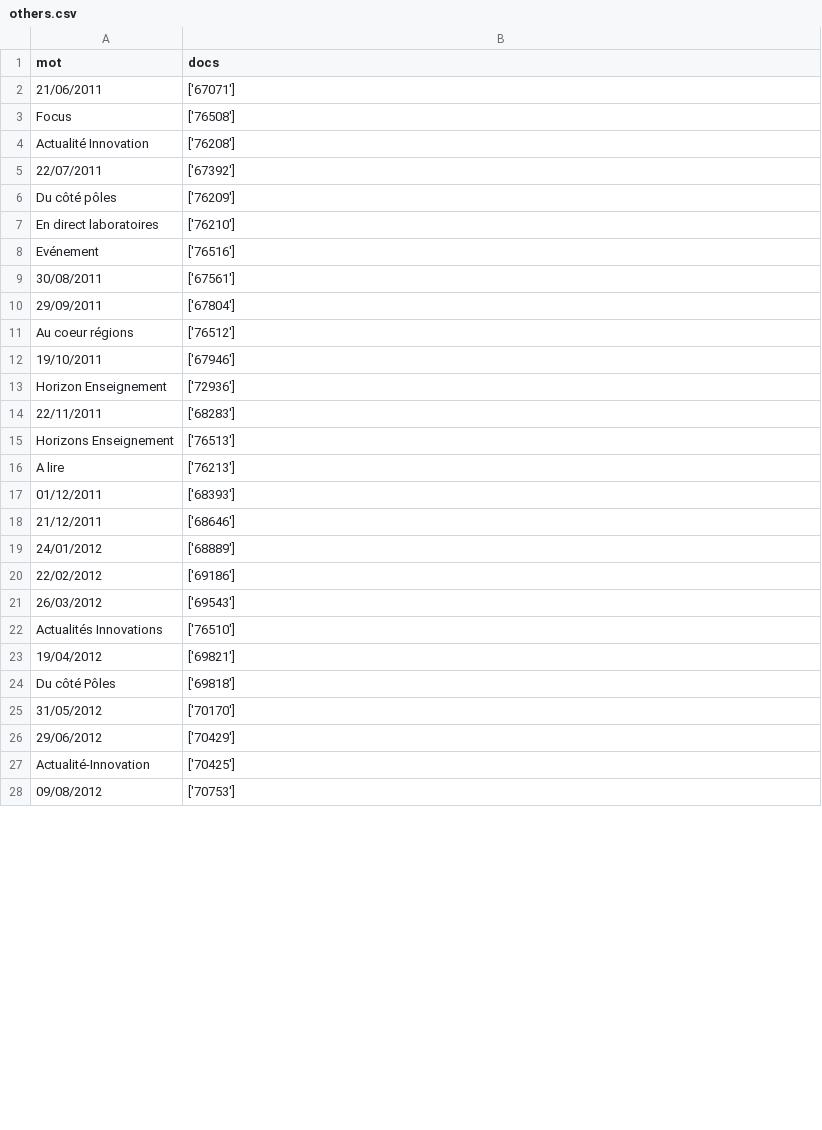
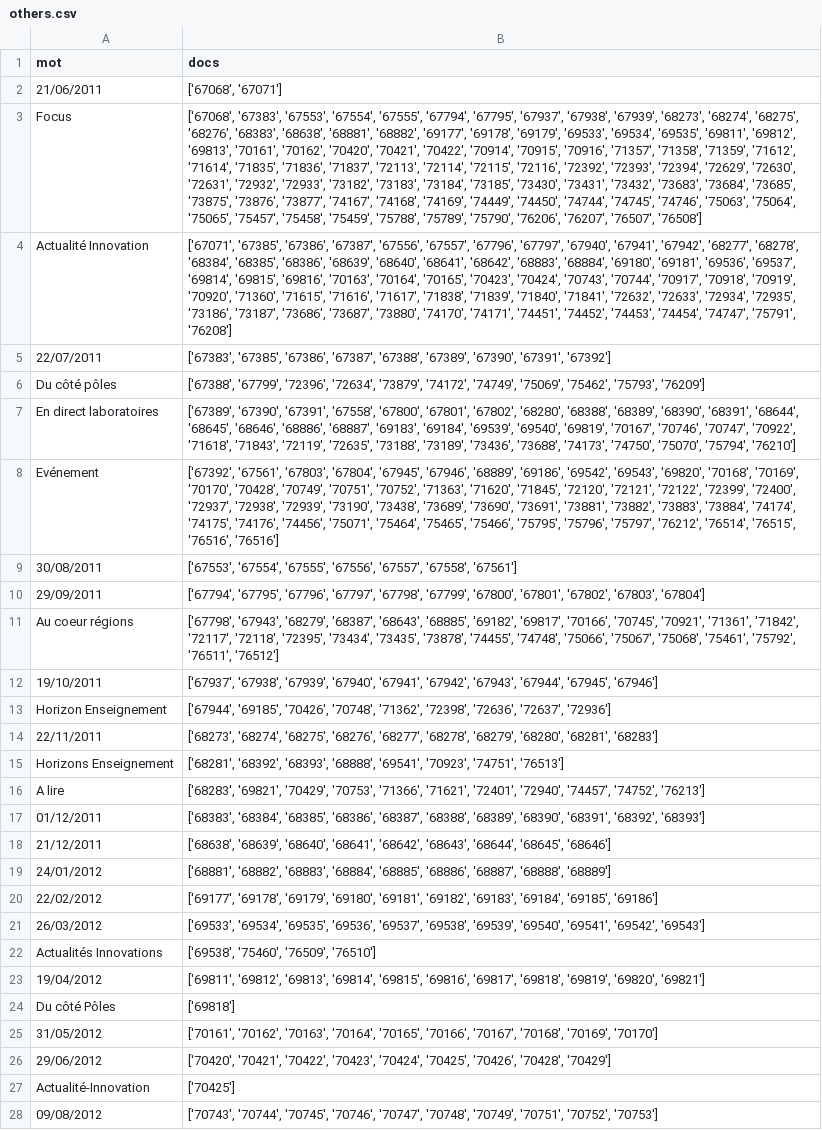
Before and after one commit to asiopta/LO17, a CSV file: TD4/others.csv, drawn as a sheet; only a part is shown; the diff covers the shown part only; the diff names each change by its address in the sheet, - before the commit and + after, or states it on an @@ line.

```diff
--- a/TD4/others.csv
+++ b/TD4/others.csv
-B2 (docs): ['67071']
+B2 (docs): ['67068', '67071']
-B3 (docs): ['76508']
+B3 (docs): ['67068', '67383', '67553', '67554', '67555', '67794', '67795', '67937', '67938', '67939', '68273', '68274', '68275', '68276', '68383', '68638', '68881', '68882', '69177', '69178', '69179', '69533', '69534', '69535', '69811', '69812', '69813', '70161', '70162', '70420', '70421', '70422', '70914', '70915', '70916', '71357', '71358', '71359', '71612', '71614', '71835', '71836', '71837', '72113', '72114', '72115', '72116', '72392', '72393', '72394', '72629', '72630', '72631', '72932', '72933', '73182', '73183', '73184', '73185', '73430', '73431', '73432', '73683', '73684', '73685', '73875', '73876', '73877', '74167', '74168', '74169', '74449', '74450', '74744', '74745', '74746', '75063', '75064', '75065', '75457', '75458', '75459', '75788', '75789', '75790', '76206', '76207', '76507', '76508']
-B4 (docs): ['76208']
+B4 (docs): ['67071', '67385', '67386', '67387', '67556', '67557', '67796', '67797', '67940', '67941', '67942', '68277', '68278', '68384', '68385', '68386', '68639', '68640', '68641', '68642', '68883', '68884', '69180', '69181', '69536', '69537', '69814', '69815', '69816', '70163', '70164', '70165', '70423', '70424', '70743', '70744', '70917', '70918', '70919', '70920', '71360', '71615', '71616', '71617', '71838', '71839', '71840', '71841', '72632', '72633', '72934', '72935', '73186', '73187', '73686', '73687', '73880', '74170', '74171', '74451', '74452', '74453', '74454', '74747', '75791', '76208']
-B5 (docs): ['67392']
+B5 (docs): ['67383', '67385', '67386', '67387', '67388', '67389', '67390', '67391', '67392']
-B6 (docs): ['76209']
+B6 (docs): ['67388', '67799', '72396', '72634', '73879', '74172', '74749', '75069', '75462', '75793', '76209']
-B7 (docs): ['76210']
+B7 (docs): ['67389', '67390', '67391', '67558', '67800', '67801', '67802', '68280', '68388', '68389', '68390', '68391', '68644', '68645', '68646', '68886', '68887', '69183', '69184', '69539', '69540', '69819', '70167', '70746', '70747', '70922', '71618', '71843', '72119', '72635', '73188', '73189', '73436', '73688', '74173', '74750', '75070', '75794', '76210']
-B8 (docs): ['76516']
+B8 (docs): ['67392', '67561', '67803', '67804', '67945', '67946', '68889', '69186', '69542', '69543', '69820', '70168', '70169', '70170', '70428', '70749', '70751', '70752', '71363', '71620', '71845', '72120', '72121', '72122', '72399', '72400', '72937', '72938', '72939', '73190', '73438', '73689', '73690', '73691', '73881', '73882', '73883', '73884', '74174', '74175', '74176', '74456', '75071', '75464', '75465', '75466', '75795', '75796', '75797', '76212', '76514', '76515', '76516', '76516']
-B9 (docs): ['67561']
+B9 (docs): ['67553', '67554', '67555', '67556', '67557', '67558', '67561']
-B10 (docs): ['67804']
+B10 (docs): ['67794', '67795', '67796', '67797', '67798', '67799', '67800', '67801', '67802', '67803', '67804']
-B11 (docs): ['76512']
+B11 (docs): ['67798', '67943', '68279', '68387', '68643', '68885', '69182', '69817', '70166', '70745', '70921', '71361', '71842', '72117', '72118', '72395', '73434', '73435', '73878', '74455', '74748', '75066', '75067', '75068', '75461', '75792', '76511', '76512']
-B12 (docs): ['67946']
+B12 (docs): ['67937', '67938', '67939', '67940', '67941', '67942', '67943', '67944', '67945', '67946']
-B13 (docs): ['72936']
+B13 (docs): ['67944', '69185', '70426', '70748', '71362', '72398', '72636', '72637', '72936']
-B14 (docs): ['68283']
+B14 (docs): ['68273', '68274', '68275', '68276', '68277', '68278', '68279', '68280', '68281', '68283']
-B15 (docs): ['76513']
+B15 (docs): ['68281', '68392', '68393', '68888', '69541', '70923', '74751', '76513']
-B16 (docs): ['76213']
+B16 (docs): ['68283', '69821', '70429', '70753', '71366', '71621', '72401', '72940', '74457', '74752', '76213']
-B17 (docs): ['68393']
+B17 (docs): ['68383', '68384', '68385', '68386', '68387', '68388', '68389', '68390', '68391', '68392', '68393']
-B18 (docs): ['68646']
+B18 (docs): ['68638', '68639', '68640', '68641', '68642', '68643', '68644', '68645', '68646']
-B19 (docs): ['68889']
+B19 (docs): ['68881', '68882', '68883', '68884', '68885', '68886', '68887', '68888', '68889']
-B20 (docs): ['69186']
+B20 (docs): ['69177', '69178', '69179', '69180', '69181', '69182', '69183', '69184', '69185', '69186']
-B21 (docs): ['69543']
+B21 (docs): ['69533', '69534', '69535', '69536', '69537', '69538', '69539', '69540', '69541', '69542', '69543']
-B22 (docs): ['76510']
+B22 (docs): ['69538', '75460', '76509', '76510']
-B23 (docs): ['69821']
+B23 (docs): ['69811', '69812', '69813', '69814', '69815', '69816', '69817', '69818', '69819', '69820', '69821']
-B25 (docs): ['70170']
+B25 (docs): ['70161', '70162', '70163', '70164', '70165', '70166', '70167', '70168', '70169', '70170']
-B26 (docs): ['70429']
+B26 (docs): ['70420', '70421', '70422', '70423', '70424', '70425', '70426', '70428', '70429']
-B28 (docs): ['70753']
+B28 (docs): ['70743', '70744', '70745', '70746', '70747', '70748', '70749', '70751', '70752', '70753']
```
Also changed, not shown: 20 edited cells elsewhere in this file, 11 other files.
